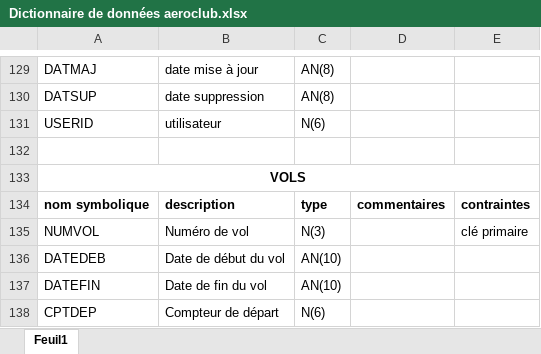
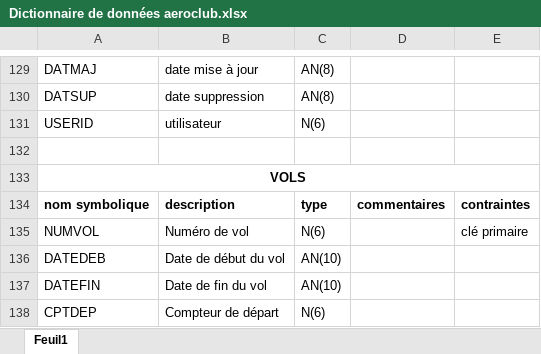
Before and after one commit to mmjdoub/projetAeroClub, an Excel workbook: Dictionnaire de données aeroclub.xlsx, sheet Feuil1, drawn as a sheet; only a part is shown, gaps mark what is left out; values as stored, in another font and other column widths than the file's, no borders; the diff names each change by its address in the sheet, - before the commit and + after, or states it on an @@ line.

Commit message:
Added files via upload

```diff
--- a/Dictionnaire de données aeroclub.xlsx (sheet Feuil1)
+++ b/Dictionnaire de données aeroclub.xlsx (sheet Feuil1)
-C135: N(3)
+C135: N(6)
```
